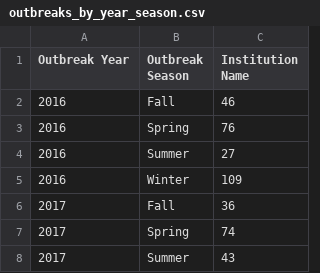
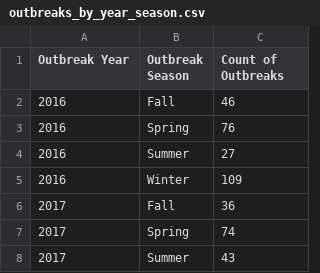
Before and after one commit to pannann/Project-3_Group-7, a CSV file: ETL/Resources/outbreaks_by_year_season.csv, drawn as a sheet; only a part is shown.

Commit message:
created tables in db for all csv files

```diff
--- a/ETL/Resources/outbreaks_by_year_season.csv
+++ b/ETL/Resources/outbreaks_by_year_season.csv
@@ -1,2 +1,2 @@
-Outbreak Year,Outbreak Season,Institution Name
+Outbreak Year,Outbreak Season,Count of Outbreaks
 2016,Fall,46
```
Also changed, not shown: 2 other files.
